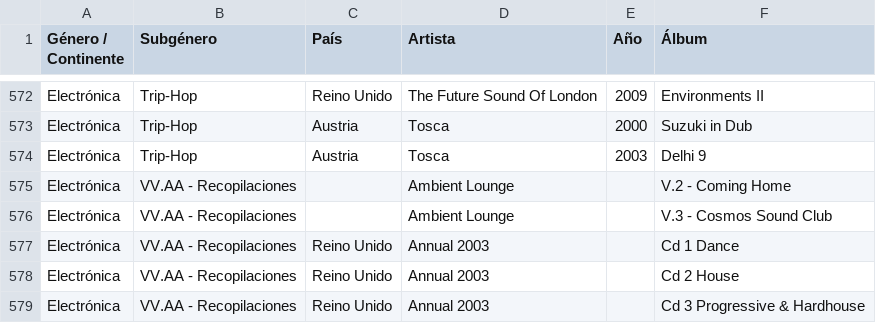
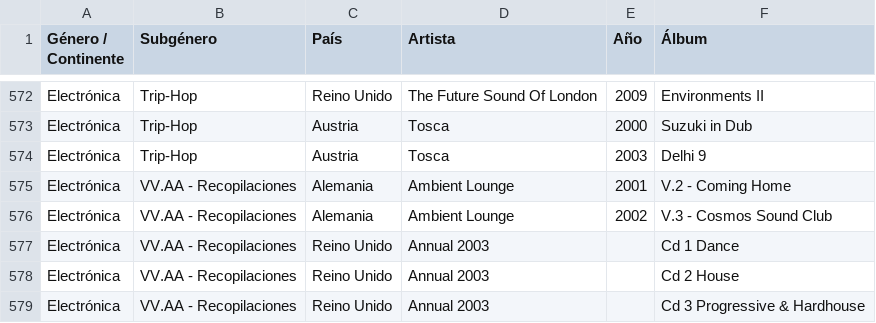
Before and after one commit to xabertum/PangeaMusicDashboard, a CSV file: [Data]/MusicaPangea_Enriquecido.csv, drawn as a sheet; only a part is shown, gaps mark what is left out.

```diff
--- a/[Data]/MusicaPangea_Enriquecido.csv
+++ b/[Data]/MusicaPangea_Enriquecido.csv
@@ -574,4 +574,4 @@ Electrónica,Trip-Hop,Austria,Tosca,2000,Suzuki in Dub
 Electrónica,Trip-Hop,Austria,Tosca,2003,Delhi 9
-Electrónica,VV.AA - Recopilaciones,,Ambient Lounge,,V.2 - Coming Home
-Electrónica,VV.AA - Recopilaciones,,Ambient Lounge,,V.3 - Cosmos Sound Club
+Electrónica,VV.AA - Recopilaciones,Alemania,Ambient Lounge,2001,V.2 - Coming Home
+Electrónica,VV.AA - Recopilaciones,Alemania,Ambient Lounge,2002,V.3 - Cosmos Sound Club
 Electrónica,VV.AA - Recopilaciones,Reino Unido,Annual 2003,,Cd 1 Dance
```
Also changed, not shown: pangea-music-dashboard/public/musica-pangea.csv.
